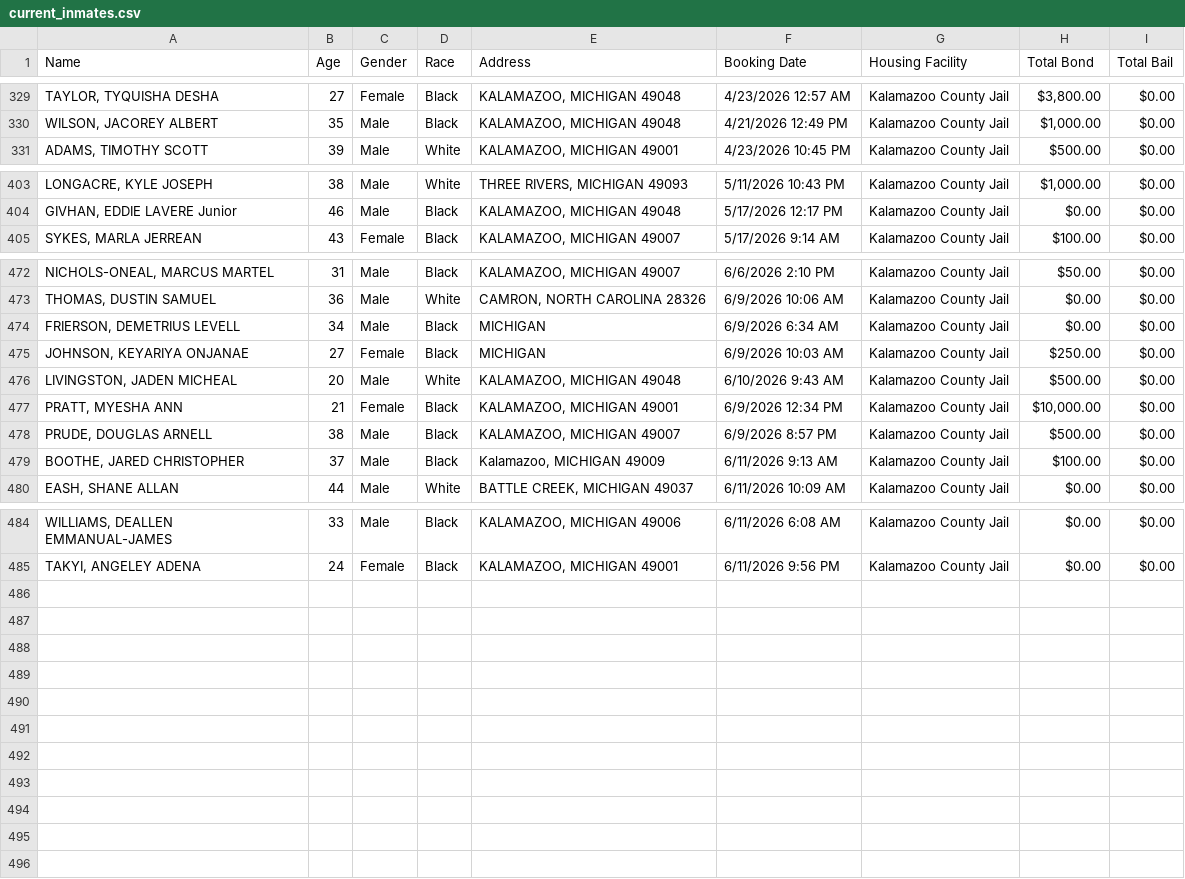
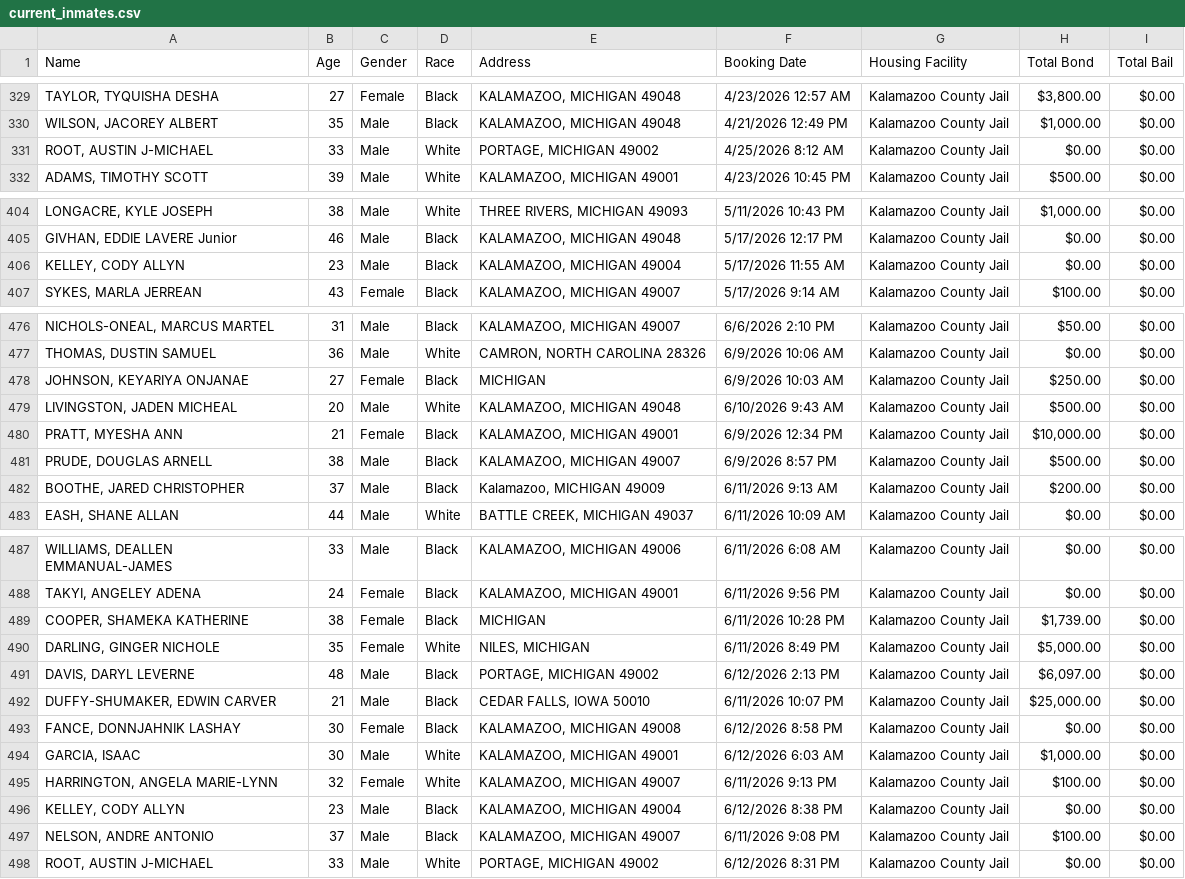
Before and after one commit to kalebwolfgang/kalamazoo-jail-scraper, a CSV file: current_inmates.csv, drawn as a sheet; only a part is shown, gaps mark what is left out; the diff covers the shown part only.

```diff
--- a/current_inmates.csv
+++ b/current_inmates.csv
@@ -330,2 +330,3 @@ Name,Age,Gender,Race,Address,Booking Date,Housing Facility,Total Bond,Total Bail
 "WILSON, JACOREY ALBERT",35,Male,Black,"KALAMAZOO, MICHIGAN 49048",4/21/2026 12:49 PM,Kalamazoo County Jail,"$1,000.00",$0.00
+"ROOT, AUSTIN J-MICHAEL",33,Male,White,"PORTAGE, MICHIGAN 49002",4/25/2026 8:12 AM,Kalamazoo County Jail,$0.00,$0.00
 "ADAMS, TIMOTHY SCOTT",39,Male,White,"KALAMAZOO, MICHIGAN 49001",4/23/2026 10:45 PM,Kalamazoo County Jail,$500.00,$0.00
@@ -404,2 +405,3 @@ Name,Age,Gender,Race,Address,Booking Date,Housing Facility,Total Bond,Total Bail
 "GIVHAN, EDDIE LAVERE Junior",46,Male,Black,"KALAMAZOO, MICHIGAN 49048",5/17/2026 12:17 PM,Kalamazoo County Jail,$0.00,$0.00
+"KELLEY, CODY ALLYN",23,Male,Black,"KALAMAZOO, MICHIGAN 49004",5/17/2026 11:55 AM,Kalamazoo County Jail,$0.00,$0.00
 "SYKES, MARLA JERREAN",43,Female,Black,"KALAMAZOO, MICHIGAN 49007",5/17/2026 9:14 AM,Kalamazoo County Jail,$100.00,$0.00
@@ -473,3 +477,2 @@ Name,Age,Gender,Race,Address,Booking Date,Housing Facility,Total Bond,Total Bail
 "THOMAS, DUSTIN SAMUEL",36,Male,White,"CAMRON, NORTH CAROLINA 28326",6/9/2026 10:06 AM,Kalamazoo County Jail,$0.00,$0.00
-"FRIERSON, DEMETRIUS LEVELL",34,Male,Black,MICHIGAN,6/9/2026 6:34 AM,Kalamazoo County Jail,$0.00,$0.00
 "JOHNSON, KEYARIYA ONJANAE",27,Female,Black,MICHIGAN,6/9/2026 10:03 AM,Kalamazoo County Jail,$250.00,$0.00
@@ -478,3 +481,3 @@ Name,Age,Gender,Race,Address,Booking Date,Housing Facility,Total Bond,Total Bail
 "PRUDE, DOUGLAS ARNELL",38,Male,Black,"KALAMAZOO, MICHIGAN 49007",6/9/2026 8:57 PM,Kalamazoo County Jail,$500.00,$0.00
-"BOOTHE, JARED CHRISTOPHER",37,Male,Black,"Kalamazoo, MICHIGAN 49009",6/11/2026 9:13 AM,Kalamazoo County Jail,$100.00,$0.00
+"BOOTHE, JARED CHRISTOPHER",37,Male,Black,"Kalamazoo, MICHIGAN 49009",6/11/2026 9:13 AM,Kalamazoo County Jail,$200.00,$0.00
 "EASH, SHANE ALLAN",44,Male,White,"BATTLE CREEK, MICHIGAN 49037",6/11/2026 10:09 AM,Kalamazoo County Jail,$0.00,$0.00
@@ -485 +488,11 @@ Name,Age,Gender,Race,Address,Booking Date,Housing Facility,Total Bond,Total Bail
 "TAKYI, ANGELEY ADENA",24,Female,Black,"KALAMAZOO, MICHIGAN 49001",6/11/2026 9:56 PM,Kalamazoo County Jail,$0.00,$0.00
+"COOPER, SHAMEKA KATHERINE",38,Female,Black,MICHIGAN,6/11/2026 10:28 PM,Kalamazoo County Jail,"$1,739.00",$0.00
+"DARLING, GINGER NICHOLE",35,Female,White,"NILES, MICHIGAN",6/11/2026 8:49 PM,Kalamazoo County Jail,"$5,000.00",$0.00
+"DAVIS, DARYL LEVERNE",48,Male,Black,"PORTAGE, MICHIGAN 49002",6/12/2026 2:13 PM,Kalamazoo County Jail,"$6,097.00",$0.00
+"DUFFY-SHUMAKER, EDWIN CARVER",21,Male,Black,"CEDAR FALLS, IOWA 50010",6/11/2026 10:07 PM,Kalamazoo County Jail,"$25,000.00",$0.00
+"FANCE, DONNJAHNIK LASHAY",30,Female,Black,"KALAMAZOO, MICHIGAN 49008",6/12/2026 8:58 PM,Kalamazoo County Jail,$0.00,$0.00
+"GARCIA, ISAAC",30,Male,White,"KALAMAZOO, MICHIGAN 49001",6/12/2026 6:03 AM,Kalamazoo County Jail,"$1,000.00",$0.00
+"HARRINGTON, ANGELA MARIE-LYNN",32,Female,White,"KALAMAZOO, MICHIGAN 49007",6/11/2026 9:13 PM,Kalamazoo County Jail,$100.00,$0.00
+"KELLEY, CODY ALLYN",23,Male,Black,"KALAMAZOO, MICHIGAN 49004",6/12/2026 8:38 PM,Kalamazoo County Jail,$0.00,$0.00
+"NELSON, ANDRE ANTONIO",37,Male,Black,"KALAMAZOO, MICHIGAN 49007",6/11/2026 9:08 PM,Kalamazoo County Jail,$100.00,$0.00
+"ROOT, AUSTIN J-MICHAEL",33,Male,White,"PORTAGE, MICHIGAN 49002",6/12/2026 8:31 PM,Kalamazoo County Jail,$0.00,$0.00
```
Also changed, not shown: 2 added rows elsewhere in this file, all_historical_people.csv, daily_demographics.csv, 1 other file.
